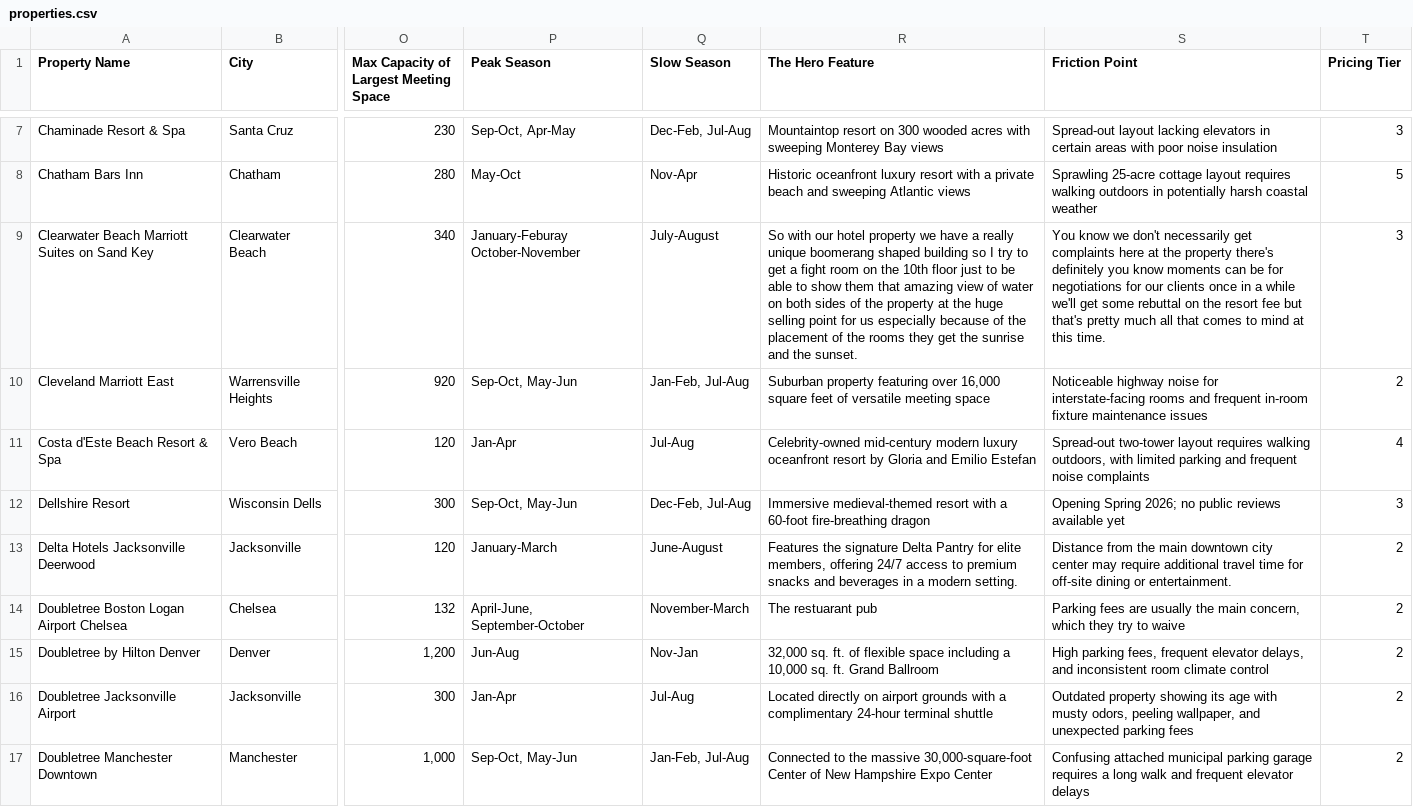
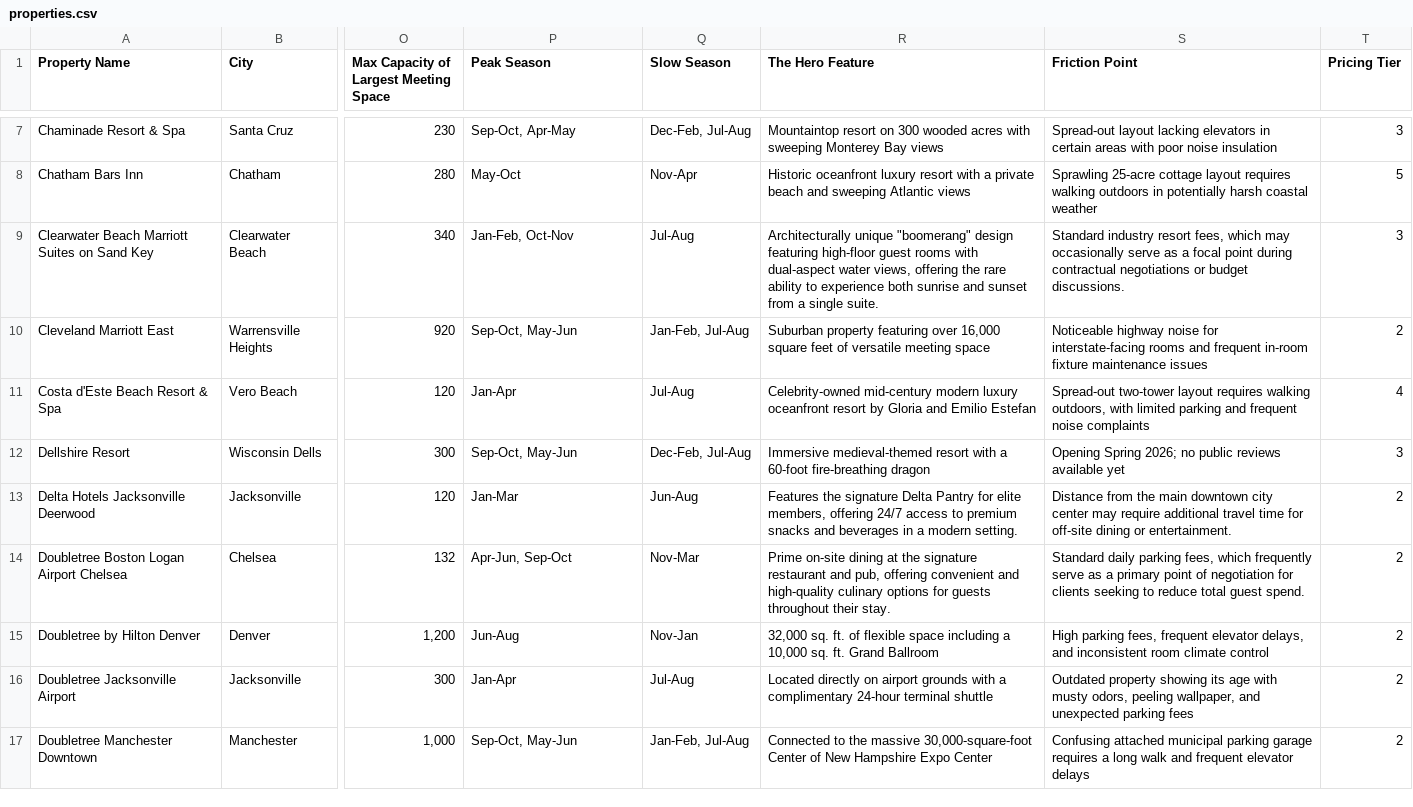
Before and after one commit to shaneclougherty/pyramidcompass, a CSV file: properties.csv, drawn as a sheet; only a part is shown, gaps mark what is left out; the diff covers the shown part only; the diff names each change by its address in the sheet, - before the commit and + after, or states it on an @@ line.

Commit message:
Add files via upload

```diff
--- a/properties.csv
+++ b/properties.csv
-P9 (Peak Season): January-Feburay October-November
+P9 (Peak Season): Jan-Feb, Oct-Nov
-Q9 (Slow Season): July-August
+Q9 (Slow Season): Jul-Aug
-R9 (The Hero Feature): So with our hotel property we have a really unique boomerang shaped building so I try to get a fight room on the 10th floor just to be able to show them that amazing view of water on both sides of the property at the huge selling point for us especially because of the placement of the rooms they get the sunrise and the sunset.
+R9 (The Hero Feature): Architecturally unique "boomerang" design featuring high-floor guest rooms with dual-aspect water views, offering the rare ability to experience both sunrise and sunset from a single suite.
-S9 (Friction Point): You know we don't necessarily get complaints here at the property there's definitely you know moments can be for negotiations for our clients once in a while we'll get some rebuttal on the resort fee but that's pretty much all that comes to mind at this time.
+S9 (Friction Point): Standard industry resort fees, which may occasionally serve as a focal point during contractual negotiations or budget discussions.
-P13 (Peak Season): January-March
+P13 (Peak Season): Jan-Mar
-Q13 (Slow Season): June-August
+Q13 (Slow Season): Jun-Aug
-P14 (Peak Season): April-June, September-October
+P14 (Peak Season): Apr-Jun, Sep-Oct
-Q14 (Slow Season): November-March
+Q14 (Slow Season): Nov-Mar
-R14 (The Hero Feature): The restuarant pub
+R14 (The Hero Feature): Prime on-site dining at the signature restaurant and pub, offering convenient and high-quality culinary options for guests throughout their stay.
-S14 (Friction Point): Parking fees are usually the main concern, which they try to waive
+S14 (Friction Point): Standard daily parking fees, which frequently serve as a primary point of negotiation for clients seeking to reduce total guest spend.
```
Also changed, not shown: 56 edited cells elsewhere in this file.
